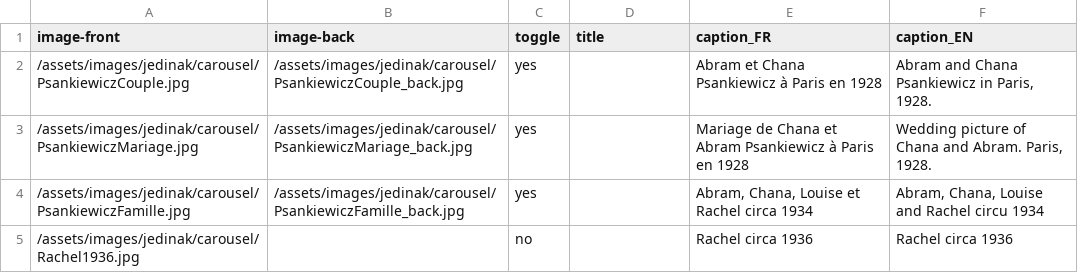
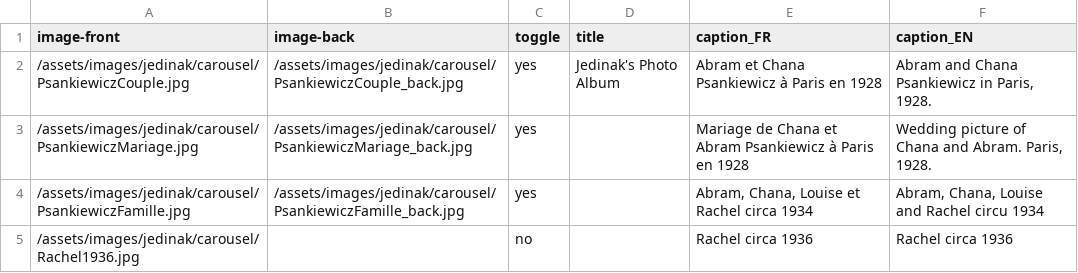
Before and after one commit to pl-occupiedparis/op, a CSV file: _data/jedinak_images.csv, drawn as a sheet; only a part is shown.

```diff
--- a/_data/jedinak_images.csv
+++ b/_data/jedinak_images.csv
@@ -1,3 +1,3 @@
 image-front,image-back,toggle,title,caption_FR,caption_EN
-/assets/images/jedinak/carousel/PsankiewiczCouple.jpg,/assets/images/jedinak/carousel/PsankiewiczCouple_back.jpg,yes,,Abram et Chana Psankiewicz à Paris en 1928,"Abram and Chana Psankiewicz in Paris, 1928."
+/assets/images/jedinak/carousel/PsankiewiczCouple.jpg,/assets/images/jedinak/carousel/PsankiewiczCouple_back.jpg,yes,Jedinak's Photo Album,Abram et Chana Psankiewicz à Paris en 1928,"Abram and Chana Psankiewicz in Paris, 1928."
 /assets/images/jedinak/carousel/PsankiewiczMariage.jpg,/assets/images/jedinak/carousel/PsankiewiczMariage_back.jpg,yes,,Mariage de Chana et Abram Psankiewicz à Paris en 1928,"Wedding picture of Chana and Abram. Paris, 1928."
```
Also changed, not shown: 23 other files.
